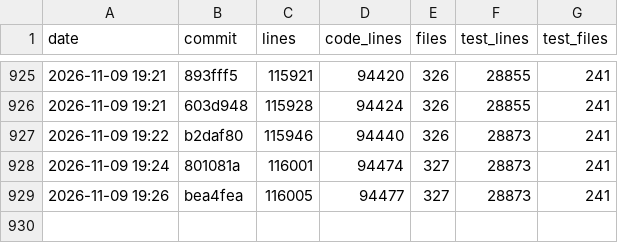
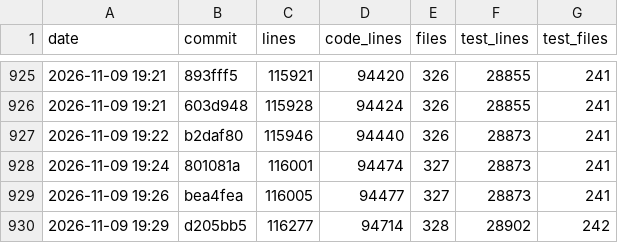
Before and after one commit to ebelland/ChartLibre, a CSV file: dev/appsize.csv, drawn as a sheet; only a part is shown, gaps mark what is left out; the diff names each change by its address in the sheet, - before the commit and + after, or states it on an @@ line.

```diff
--- a/dev/appsize.csv
+++ b/dev/appsize.csv
+row 930: 2026-11-09 19:29 | d205bb5 | 116277 | 94714 | 328 | 28902 | 242
```
Also changed, not shown: 2 other files.
